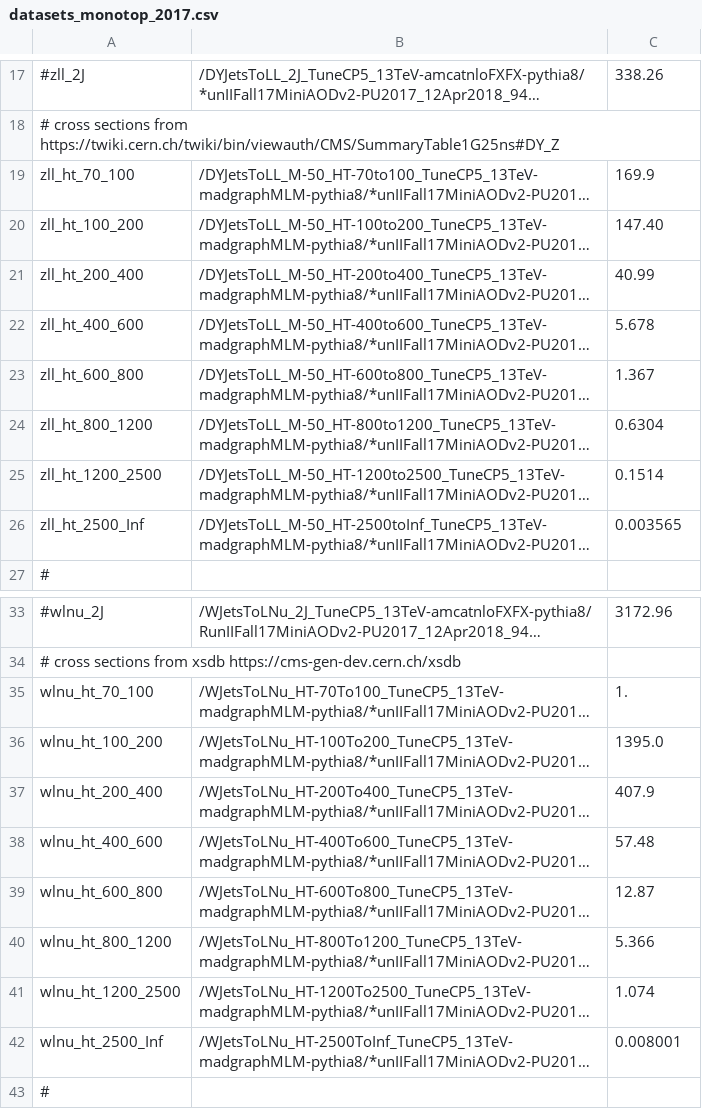
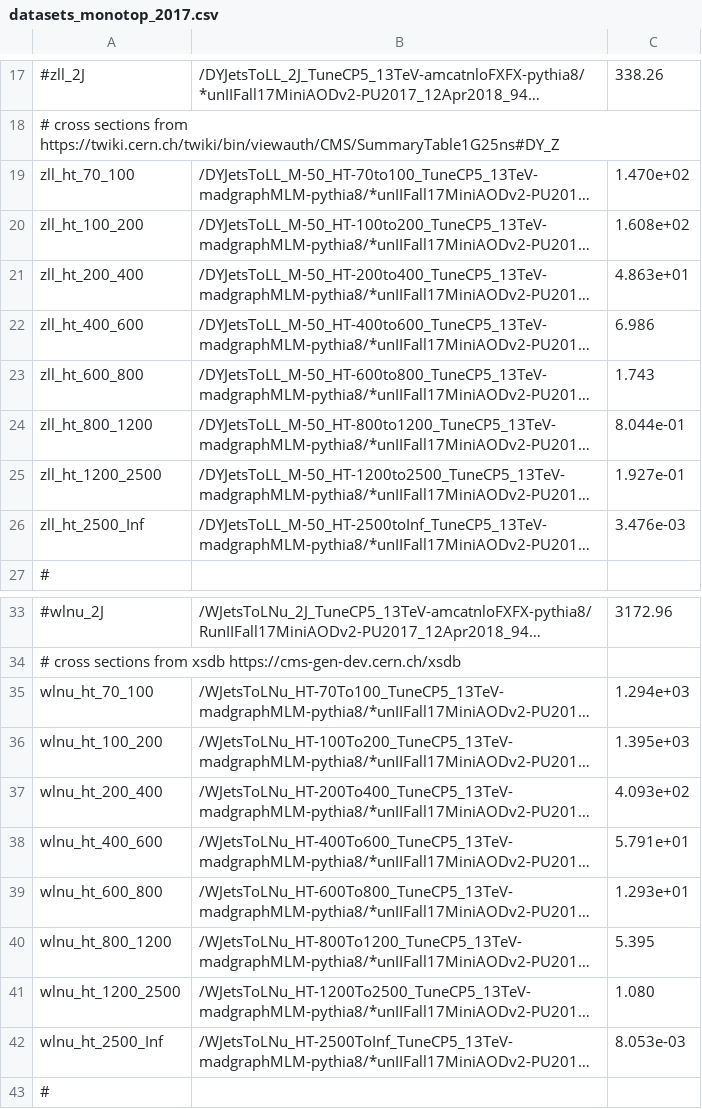
Before and after one commit to kit-cn-cms/BoostedAnalyzer_runscripts_NAF, a CSV file: datasets_monotop_2017.csv, drawn as a sheet; only a part is shown, gaps mark what is left out; long unchanged cells end in …; the diff covers the shown part only; the diff names each change by its address in the sheet, - before the commit and + after, or states it on an @@ line.

```diff
--- a/datasets_monotop_2017.csv
+++ b/datasets_monotop_2017.csv
-C19: 169.9
+C19: 1.470e+02
-C20: 147.40
+C20: 1.608e+02
-C21: 40.99
+C21: 4.863e+01
-C22: 5.678
+C22: 6.986
-C23: 1.367
+C23: 1.743
-C24: 0.6304
+C24: 8.044e-01
-C25: 0.1514
+C25: 1.927e-01
-C26: 0.003565
+C26: 3.476e-03
-C35: 1.
+C35: 1.294e+03
-C36: 1395.0
+C36: 1.395e+03
-C37: 407.9
+C37: 4.093e+02
-C38: 57.48
+C38: 5.791e+01
-C39: 12.87
+C39: 1.293e+01
-C40: 5.366
+C40: 5.395
-C41: 1.074
+C41: 1.080
-C42: 0.008001
+C42: 8.053e-03
```
Also changed, not shown: 7 edited cells elsewhere in this file, auto_samples_datasets_monotop_2018_v1.csv, datasets_monotop_2018.csv.
